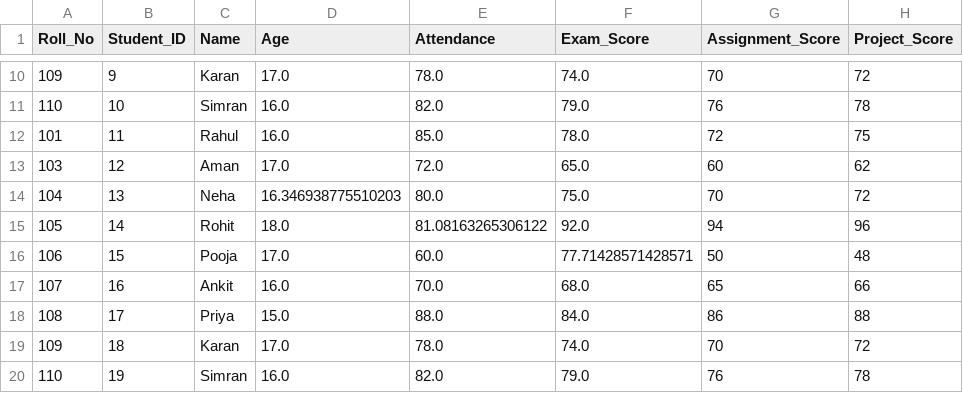
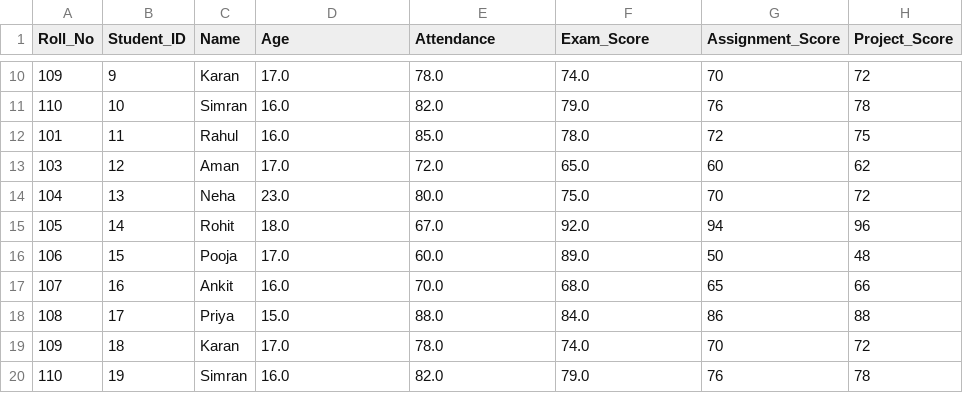
Before and after one commit to sakshiasati2004/Student-performance-analysis-system, a CSV file: data/Cleaned_data_student.csv, drawn as a sheet; only a part is shown, gaps mark what is left out; the diff names each change by its address in the sheet, - before the commit and + after, or states it on an @@ line.

Commit message:
modified missing value handling

```diff
--- a/data/Cleaned_data_student.csv
+++ b/data/Cleaned_data_student.csv
-D14 (Age): 16.346938775510203
+D14 (Age): 23.0
-E15 (Attendance): 81.08163265306122
+E15 (Attendance): 67.0
-F16 (Exam_Score): 77.71428571428571
+F16 (Exam_Score): 89.0
```
Also changed, not shown: 1 other file.
